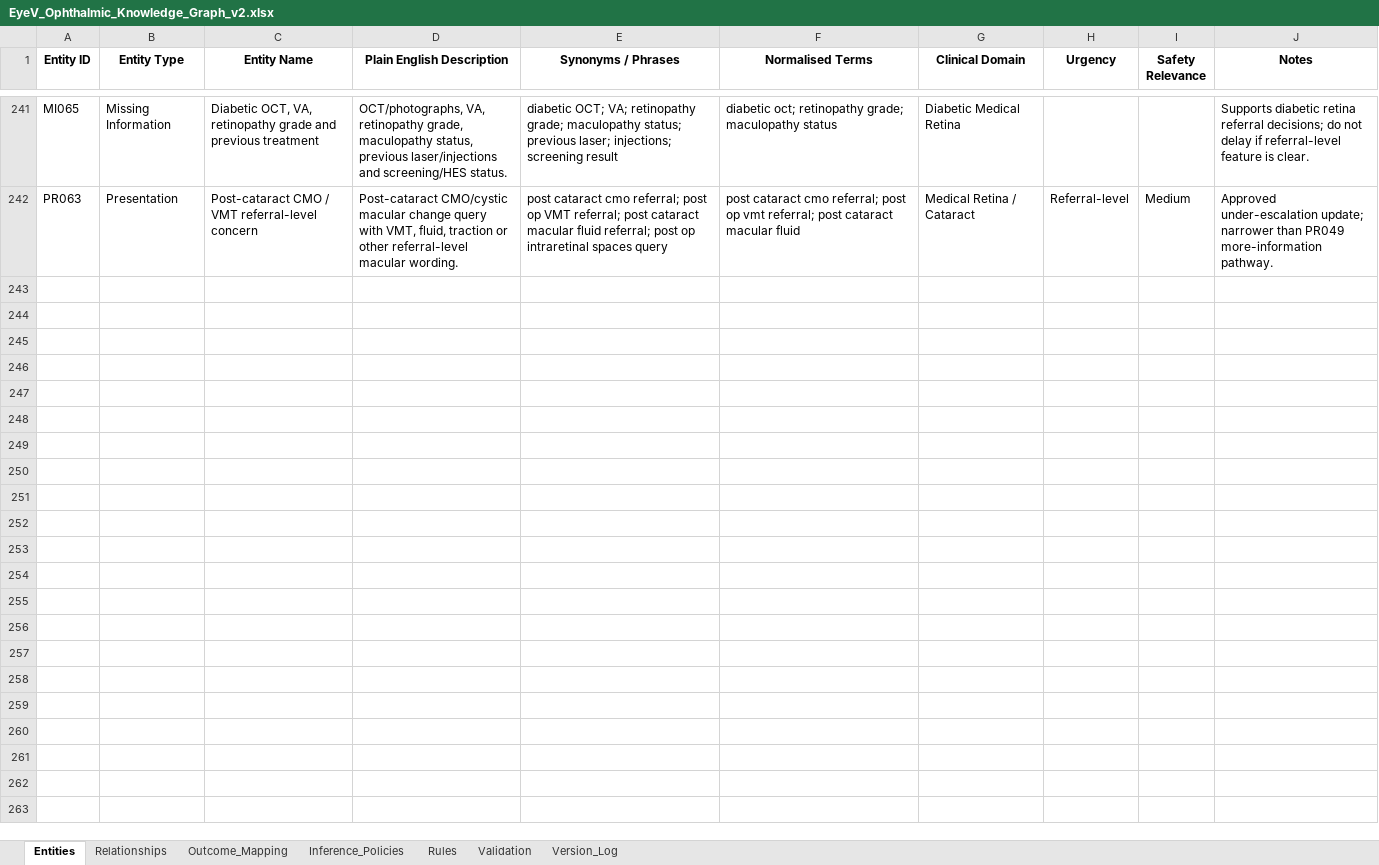
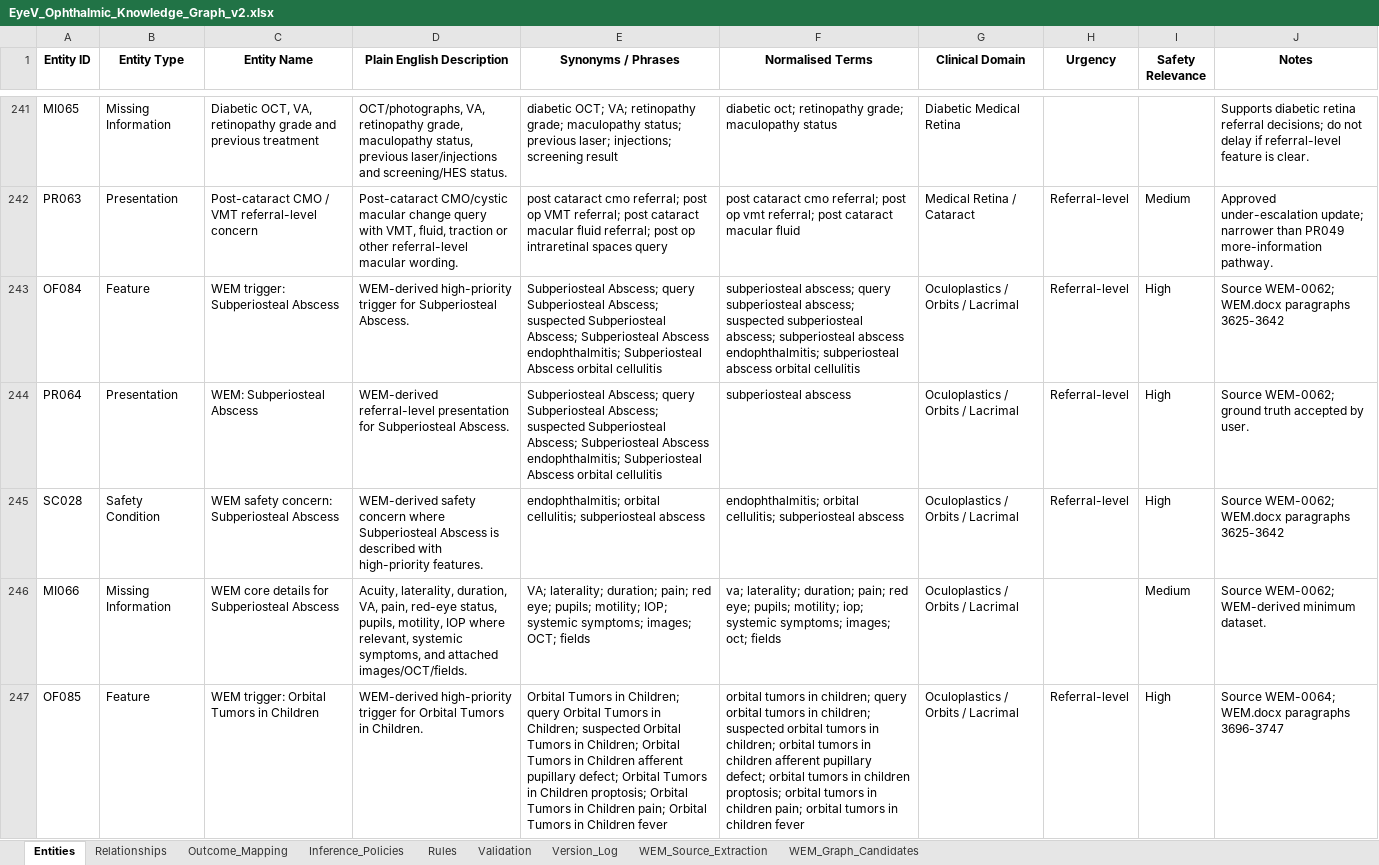
Before and after one commit to dradholl/eyev-ag-demo, an Excel workbook: EyeV_Ophthalmic_Knowledge_Graph_v2.xlsx, sheet Entities, drawn as a sheet; only a part is shown, gaps mark what is left out; values as stored, in another font and other column widths than the file's, no borders; the diff covers the shown part only; the diff names each change by its address in the sheet, - before the commit and + after, or states it on an @@ line.

```diff
--- a/EyeV_Ophthalmic_Knowledge_Graph_v2.xlsx (sheet Entities)
+++ b/EyeV_Ophthalmic_Knowledge_Graph_v2.xlsx (sheet Entities)
+sheet tab: WEM_Source_Extraction
+sheet tab: WEM_Graph_Candidates
+row 243: OF084 | Feature | WEM trigger: Subperiosteal Abscess | WEM-derived high-priority trigger for Subperiosteal Abscess. | Subperiosteal Abscess; query Subperiosteal Abscess; suspected Subperiosteal Abscess; Subperiosteal Abscess endophthalmitis; Subperiosteal Abscess orbital cellulitis | subperiosteal abscess; query subperiosteal abscess; suspected subperiosteal abscess; subperiosteal abscess endophthalmitis; subperiosteal abscess orbital cellulitis | Oculoplastics / Orbits / Lacrimal | Referral-level | High | Source WEM-0062; WEM.docx paragraphs 3625-3642
+row 244: PR064 | Presentation | WEM: Subperiosteal Abscess | WEM-derived referral-level presentation for Subperiosteal Abscess. | Subperiosteal Abscess; query Subperiosteal Abscess; suspected Subperiosteal Abscess; Subperiosteal Abscess endophthalmitis; Subperiosteal Abscess orbital cellulitis | subperiosteal abscess | Oculoplastics / Orbits / Lacrimal | Referral-level | High | Source WEM-0062; ground truth accepted by user.
+row 245: SC028 | Safety Condition | WEM safety concern: Subperiosteal Abscess | WEM-derived safety concern where Subperiosteal Abscess is described with high-priority features. | endophthalmitis; orbital cellulitis; subperiosteal abscess | endophthalmitis; orbital cellulitis; subperiosteal abscess | Oculoplastics / Orbits / Lacrimal | Referral-level | High | Source WEM-0062; WEM.docx paragraphs 3625-3642
+row 246: MI066 | Missing Information | WEM core details for Subperiosteal Abscess | Acuity, laterality, duration, VA, pain, red-eye status, pupils, motility, IOP where relevant, systemic symptoms, and attached images/OCT/fields. | VA; laterality; duration; pain; red eye; pupils; motility; IOP; systemic symptoms; images; OCT; fields | va; laterality; duration; pain; red eye; pupils; motility; iop; systemic symptoms; images; oct; fields | Oculoplastics / Orbits / Lacrimal |  | Medium | Source WEM-0062; WEM-derived minimum dataset.
+row 247: OF085 | Feature | WEM trigger: Orbital Tumors in Children | WEM-derived high-priority trigger for Orbital Tumors in Children. | Orbital Tumors in Children; query Orbital Tumors in Children; suspected Orbital Tumors in Children; Orbital Tumors in Children afferent pupillary defect; Orbital Tumors in Children proptosis; Orbital Tumors in Children pain; Orbital Tumors in Children fever | orbital tumors in children; query orbital tumors in children; suspected orbital tumors in children; orbital tumors in children afferent pupillary defect; orbital tumors in children proptosis; orbital tumors in children pain; orbital tumors in children fever | Oculoplastics / Orbits / Lacrimal | Referral-level | High | Source WEM-0064; WEM.docx paragraphs 3696-3747
```
Also changed, not shown: 147 added rows elsewhere in this sheet, sheet Relationships, sheet Rules, sheet Validation, sheet Version_Log.
